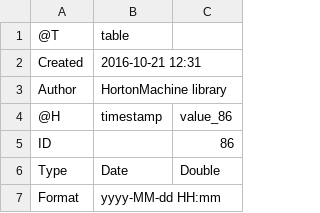
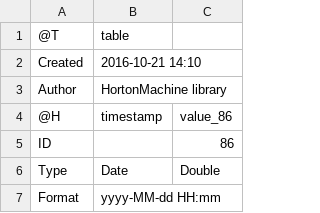
Before and after one commit to Mariolina88/LongWaveRadiationBalance, a CSV file: resources/Output/downwelling.csv, drawn as a sheet; only a part is shown.

```diff
--- a/resources/Output/downwelling.csv
+++ b/resources/Output/downwelling.csv
@@ -1,3 +1,3 @@
 @T,table
-Created,2016-10-21 12:31
+Created,2016-10-21 14:10
 Author,HortonMachine library
```
Also changed, not shown: resources/Output/upwelling.csv, 5 other files.
